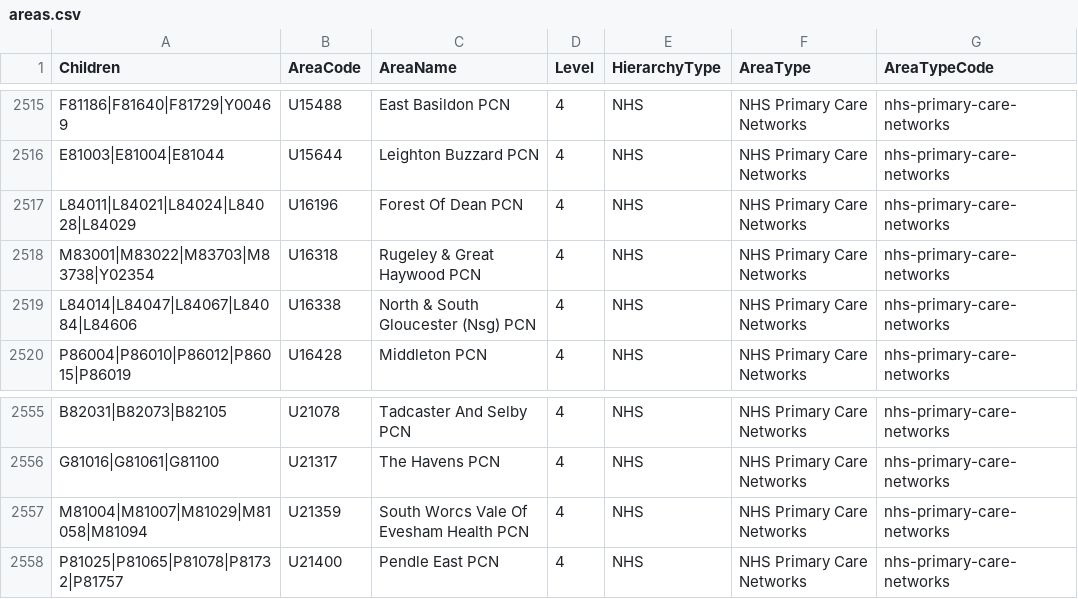
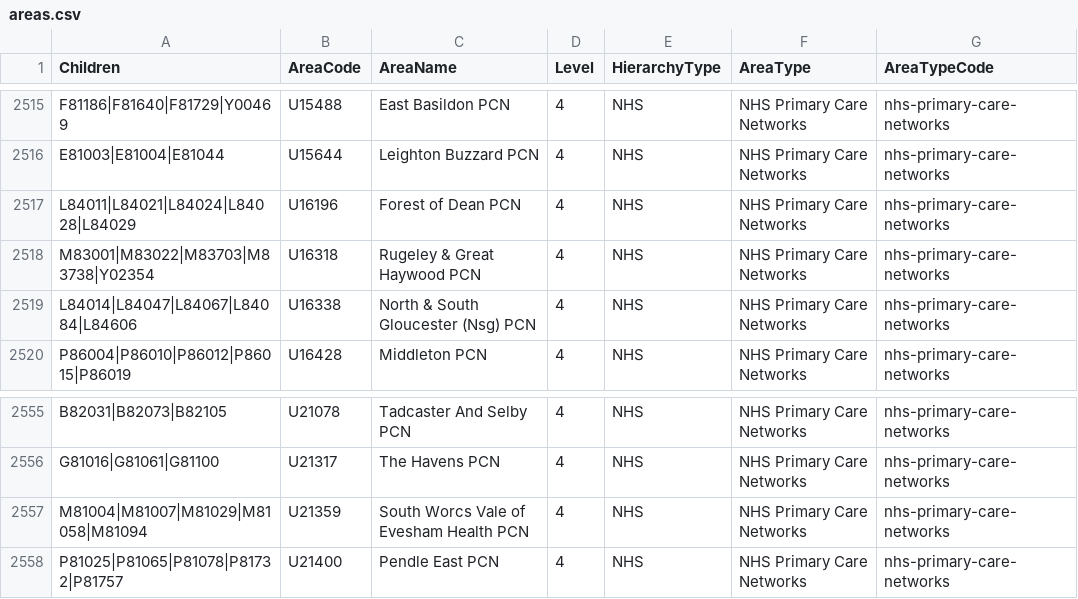
Before and after one commit to dhsc-govuk/FingertipsNext, a CSV file: DataCreator/DataCreator/data/out/areas.csv, drawn as a sheet; only a part is shown, gaps mark what is left out; the diff covers the shown part only.

```diff
--- a/DataCreator/DataCreator/data/out/areas.csv
+++ b/DataCreator/DataCreator/data/out/areas.csv
@@ -2516,3 +2516,3 @@ F81186|F81640|F81729|Y00469,U15488,East Basildon PCN,4,NHS,NHS Primary Care Netw
 E81003|E81004|E81044,U15644,Leighton Buzzard PCN,4,NHS,NHS Primary Care Networks,nhs-primary-care-networks
-L84011|L84021|L84024|L84028|L84029,U16196,Forest Of Dean PCN,4,NHS,NHS Primary Care Networks,nhs-primary-care-networks
+L84011|L84021|L84024|L84028|L84029,U16196,Forest of Dean PCN,4,NHS,NHS Primary Care Networks,nhs-primary-care-networks
 M83001|M83022|M83703|M83738|Y02354,U16318,Rugeley & Great Haywood PCN,4,NHS,NHS Primary Care Networks,nhs-primary-care-networks
@@ -2556,3 +2556,3 @@ B82031|B82073|B82105,U21078,Tadcaster And Selby PCN,4,NHS,NHS Primary Care Netwo
 G81016|G81061|G81100,U21317,The Havens PCN,4,NHS,NHS Primary Care Networks,nhs-primary-care-networks
-M81004|M81007|M81029|M81058|M81094,U21359,South Worcs Vale Of Evesham Health PCN,4,NHS,NHS Primary Care Networks,nhs-primary-care-networks
+M81004|M81007|M81029|M81058|M81094,U21359,South Worcs Vale of Evesham Health PCN,4,NHS,NHS Primary Care Networks,nhs-primary-care-networks
 P81025|P81065|P81078|P81732|P81757,U21400,Pendle East PCN,4,NHS,NHS Primary Care Networks,nhs-primary-care-networks
```
Also changed, not shown: 6 edited cells elsewhere in this file, DataCreator/DataCreator/data/out/categories.csv, 11 other files.
